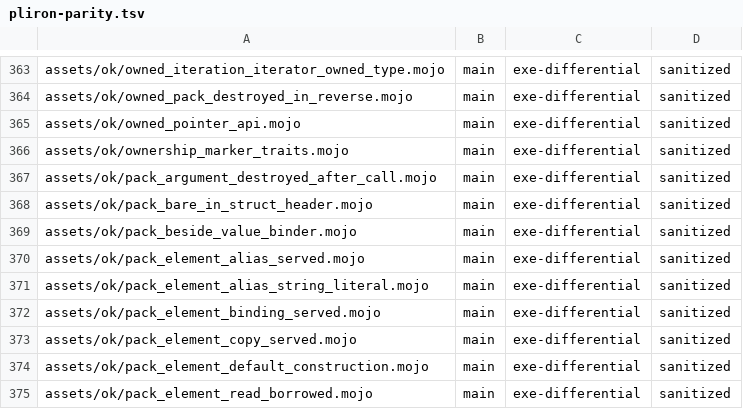
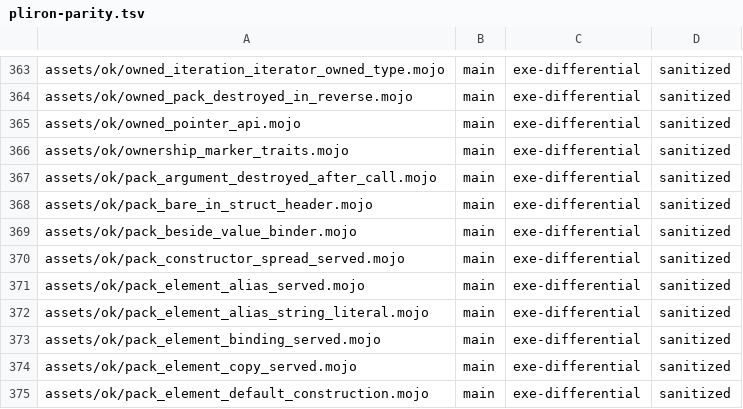
Before and after one commit to bpr/mojito, a TSV file: conformance/pliron-parity.tsv, drawn as a sheet; only a part is shown, gaps mark what is left out; the shorter side is filled out with more unchanged rows.

```diff
--- a/conformance/pliron-parity.tsv
+++ b/conformance/pliron-parity.tsv
@@ -369,2 +369,3 @@ assets/ok/pack_bare_in_struct_header.mojo	main	exe-differential	sanitized
 assets/ok/pack_beside_value_binder.mojo	main	exe-differential	sanitized
+assets/ok/pack_constructor_spread_served.mojo	main	exe-differential	sanitized
 assets/ok/pack_element_alias_served.mojo	main	exe-differential	sanitized
```
Also changed, not shown: conformance/assets-mojo-errors.tsv, conformance/assets-mojo-rejects.tsv, 14 other files.
